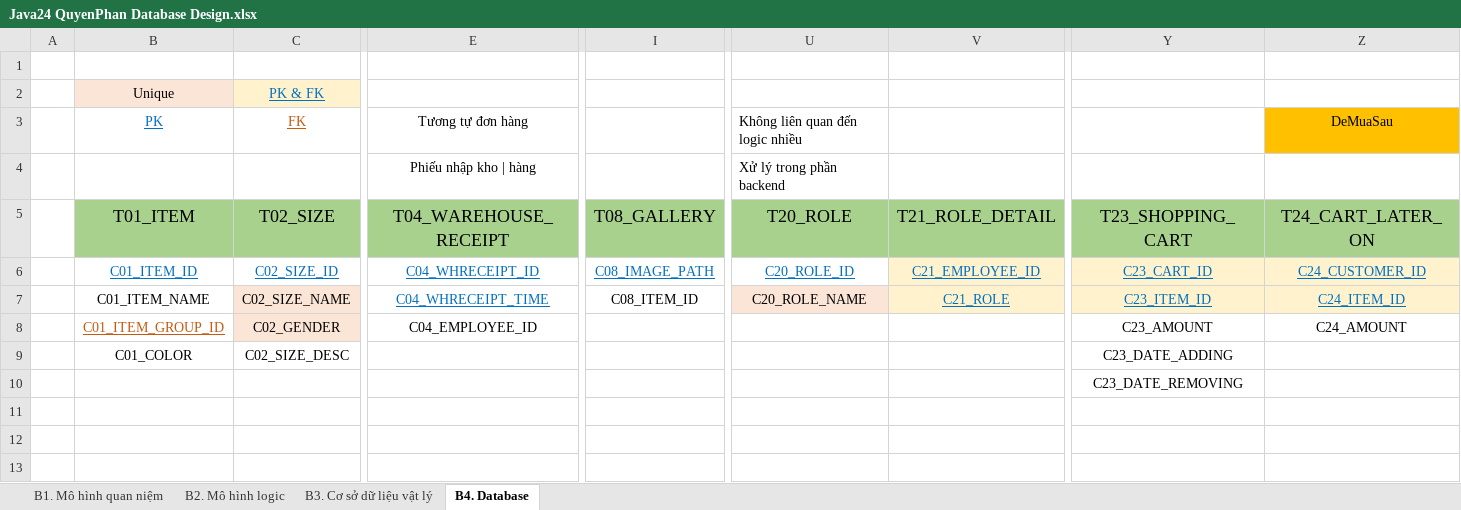
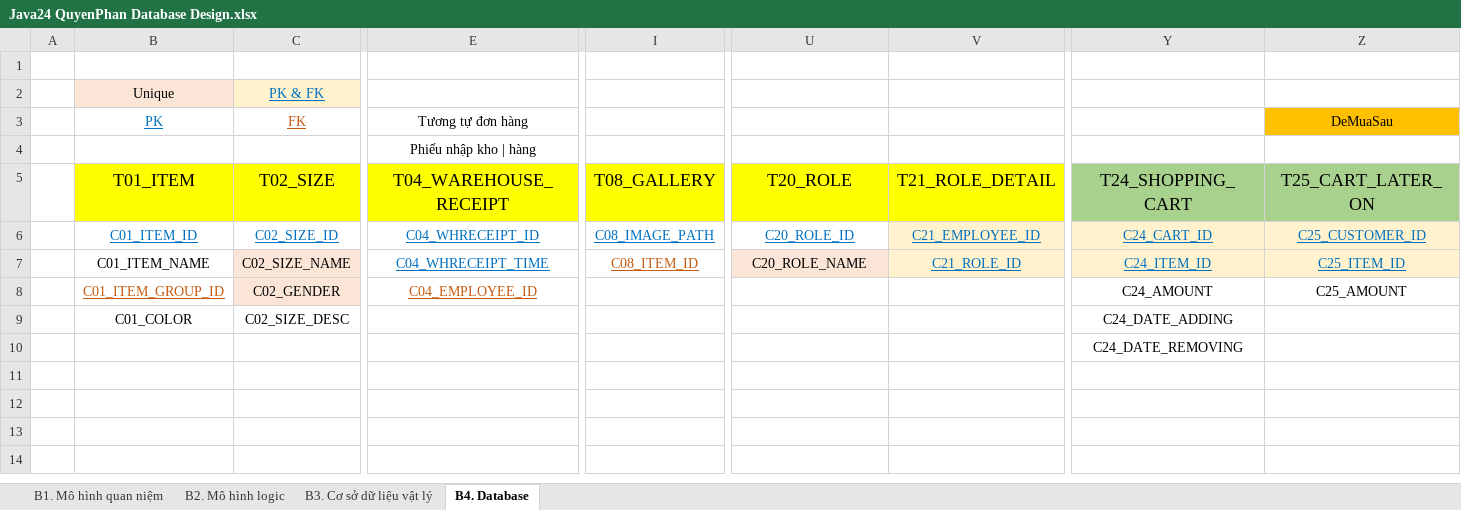
Before and after one commit to j4tdn/java24-repository, an Excel workbook: 1. Database Design/Java24 QuyenPhan Database Design.xlsx, sheet B4. Database, drawn as a sheet; only a part is shown, gaps mark what is left out; the shorter side is filled out with more unchanged rows; values as stored, in another font and other column widths than the file's, no borders; the diff covers the shown part only; the diff names each change by its address in the sheet, - before the commit and + after, or states it on an @@ line.

Commit message:
lesson16-database 19.09.2025

```diff
--- a/1. Database Design/Java24 QuyenPhan Database Design.xlsx (sheet B4. Database)
+++ b/1. Database Design/Java24 QuyenPhan Database Design.xlsx (sheet B4. Database)
-U3: Không liên quan đến logic nhiều
+U3: (empty)
-U4: Xử lý trong phần backend
+U4: (empty)
-B5:V5 fill: #A9D18E
+B5:V5 fill: #FFFF00
-Y5: T23_SHOPPING_CART
+Y5: T24_SHOPPING_CART
-Z5: T24_CART_LATER_ON
+Z5: T25_CART_LATER_ON
-Y6: C23_CART_ID
+Y6: C24_CART_ID
-Z6: C24_CUSTOMER_ID
+Z6: C25_CUSTOMER_ID
@@ I7 underline: off → on, text colour: black → #C55A11 @@
-V7: C21_ROLE
+V7: C21_ROLE_ID
-Y7: C23_ITEM_ID
+Y7: C24_ITEM_ID
-Z7: C24_ITEM_ID
+Z7: C25_ITEM_ID
@@ E8 underline: off → on, text colour: black → #C55A11 @@
-Y8: C23_AMOUNT
+Y8: C24_AMOUNT
-Z8: C24_AMOUNT
+Z8: C25_AMOUNT
-Y9: C23_DATE_ADDING
+Y9: C24_DATE_ADDING
-Y10: C23_DATE_REMOVING
+Y10: C24_DATE_REMOVING
```
Also changed, not shown: 1 added row, 15 edited cells and cell formats elsewhere in this sheet, 7 other files.
